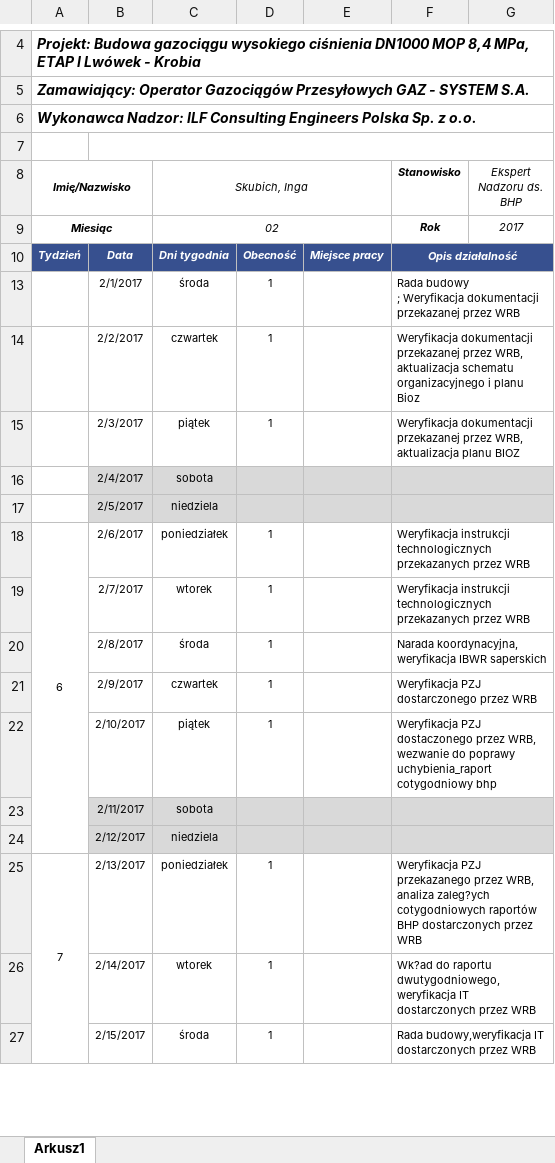
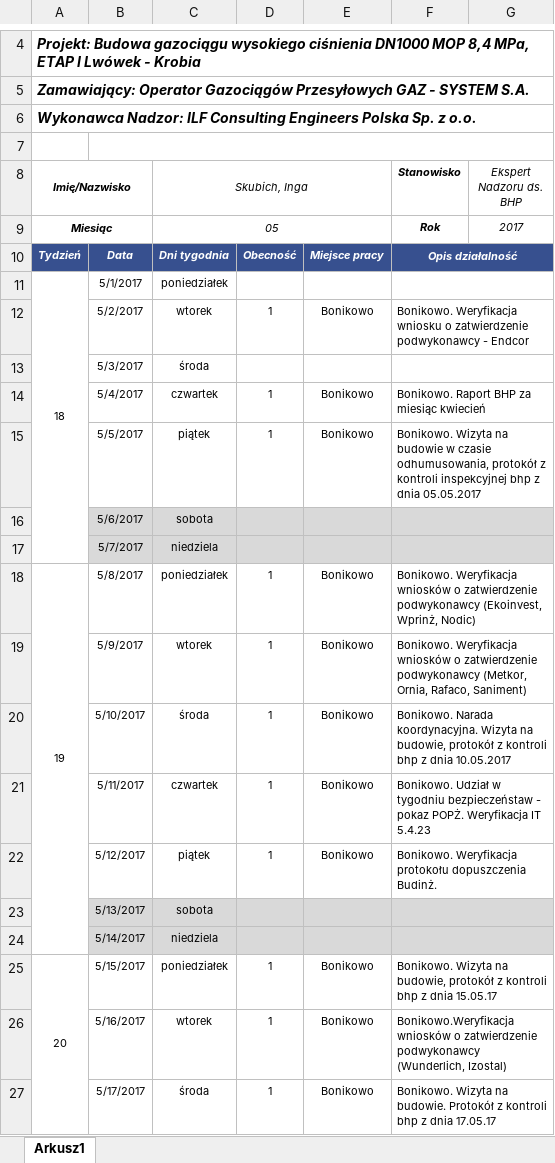
Before and after one commit to tomasz-orynski/ILF.Reports, an Excel workbook: Timesheets/dokumenty/[Skubich, Inga].xlsx, sheet Arkusz1, drawn as a sheet; only a part is shown, gaps mark what is left out; values as stored, in another font and other column widths than the file's, no borders; charts and pictures and conditional formats not drawn; removed rows and columns are numbered as before the commit, all else as after; ↵ is a line break in a cell; the diff covers the shown part only; the diff names each change by its address in the sheet, - before the commit and + after, or states it on an @@ line.

```diff
--- a/Timesheets/dokumenty/[Skubich, Inga].xlsx (sheet Arkusz1)
+++ b/Timesheets/dokumenty/[Skubich, Inga].xlsx (sheet Arkusz1)
-C9 (Skubich, Inga): 02
+C9 (Skubich, Inga): 05
-row 13:  | 2/1/2017 | środa | 1 |  | Rada budowy ↵ ; Weryfikacja dokumentacji przekazanej przez WRB
+row 11: 18 | 5/1/2017 | poniedziałek
+row 12:  | 5/2/2017 | wtorek | 1 | Bonikowo | Bonikowo. Weryfikacja wniosku o zatwierdzenie podwykonawcy - Endcor
+row 13:  | 5/3/2017 | środa
-B14: 2/2/2017
+B14: 5/4/2017
-E14:E15: (empty)
+E14:E15: Bonikowo
-F14 (Stanowisko): Weryfikacja dokumentacji przekazanej przez WRB, aktualizacja schematu organizacyjnego i planu Bioz
+F14 (Stanowisko): Bonikowo. Raport BHP za miesiąc kwiecień
-B15: 2/3/2017
+B15: 5/5/2017
-F15 (Stanowisko): Weryfikacja dokumentacji przekazanej przez WRB, aktualizacja planu BIOZ
+F15 (Stanowisko): Bonikowo. Wizyta na budowie w czasie odhumusowania, protokół z kontroli inspekcyjnej bhp z dnia 05.05.2017
-B16: 2/4/2017
+B16: 5/6/2017
-B17: 2/5/2017
+B17: 5/7/2017
-row 18: 6 | 2/6/2017 | poniedziałek | 1 |  | Weryfikacja instrukcji technologicznych przekazanych przez WRB
+row 18: 19 | 5/8/2017 | poniedziałek | 1 | Bonikowo | Bonikowo. Weryfikacja wniosków o zatwierdzenie podwykonawcy (Ekoinvest, Wprinż, Nodic)
-B19: 2/7/2017
+B19: 5/9/2017
-E19:E22: (empty)
+E19:E22: Bonikowo
-F19 (Stanowisko): Weryfikacja instrukcji technologicznych przekazanych przez WRB
+F19 (Stanowisko): Bonikowo. Weryfikacja wniosków o zatwierdzenie podwykonawcy (Metkor, Ornia, Rafaco, Saniment)
-B20: 2/8/2017
+B20: 5/10/2017
-F20 (Stanowisko): Narada koordynacyjna, weryfikacja IBWR saperskich
+F20 (Stanowisko): Bonikowo. Narada koordynacyjna. Wizyta na budowie, protokół z kontroli bhp z dnia 10.05.2017
-B21: 2/9/2017
+B21: 5/11/2017
-F21 (Stanowisko): Weryfikacja PZJ dostarczonego przez WRB
+F21 (Stanowisko): Bonikowo. Udział w tygodniu bezpieczeństaw - pokaz POPŻ. Weryfikacja IT 5.4.23
-B22: 2/10/2017
+B22: 5/12/2017
-F22 (Stanowisko): Weryfikacja PZJ dostaczonego przez WRB, wezwanie do poprawy uchybienia_raport cotygodniowy bhp
+F22 (Stanowisko): Bonikowo. Weryfikacja protokołu dopuszczenia Budinż.
-B23: 2/11/2017
+B23: 5/13/2017
-B24: 2/12/2017
+B24: 5/14/2017
-row 25: 7 | 2/13/2017 | poniedziałek | 1 |  | Weryfikacja PZJ przekazanego przez WRB, analiza zaleg?ych cotygodniowych raportów BHP dostarczonych przez WRB
+row 25: 20 | 5/15/2017 | poniedziałek | 1 | Bonikowo | Bonikowo. Wizyta na budowie, protokół z kontroli bhp z dnia 15.05.17
-B26: 2/14/2017
+B26: 5/16/2017
-E26:E27: (empty)
+E26:E27: Bonikowo
-F26 (Stanowisko): Wk?ad do raportu dwutygodniowego,weryfikacja IT dostarczonych przez WRB
+F26 (Stanowisko): Bonikowo.Weryfikacja wniosków o zatwierdzenie podwykonawcy (Wunderlich, Izostal)
-B27: 2/15/2017
+B27: 5/17/2017
-F27 (Stanowisko): Rada budowy,weryfikacja IT dostarczonych przez WRB
+F27 (Stanowisko): Bonikowo. Wizyta na budowie. Protokół z kontroli bhp z dnia 17.05.17
```
Also changed, not shown: 10 added rows, 9 removed rows and 6 edited cells elsewhere in this sheet, hidden cells, Timesheets/dokumenty/[Mraczek, Mariusz].xlsx, Timesheets/dokumenty/[Stefanik, Andrzej].xlsx, 23 other files.
